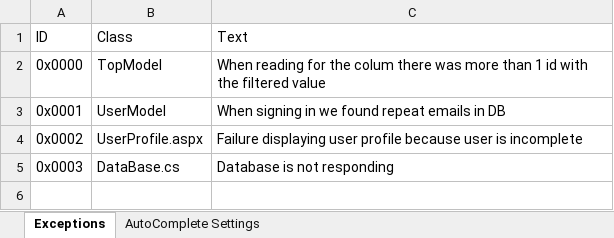
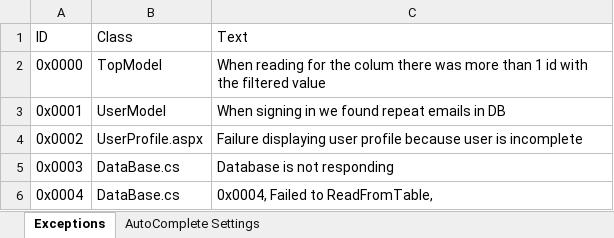
Before and after one commit to thrasher8390/Fitme, an Excel workbook: Docs/Specifications_FitMe.xlsx, sheet Exceptions, drawn as a sheet; values as stored, in another font and other column widths than the file's, no borders; the diff names each change by its address in the sheet, - before the commit and + after, or states it on an @@ line.

Commit message:
Made user rated item properties public so they get saved in the DB Reorganice nav bar so that the logout and profile is under my account Added property to DataBaseResult to say whether the id was found and if it is a new item then then both values get set to true!

```diff
--- a/Docs/Specifications_FitMe.xlsx (sheet Exceptions)
+++ b/Docs/Specifications_FitMe.xlsx (sheet Exceptions)
+row 6: 0x0004 | DataBase.cs | 0x0004, Failed to ReadFromTable,
```
Also changed, not shown: 7 other files.
